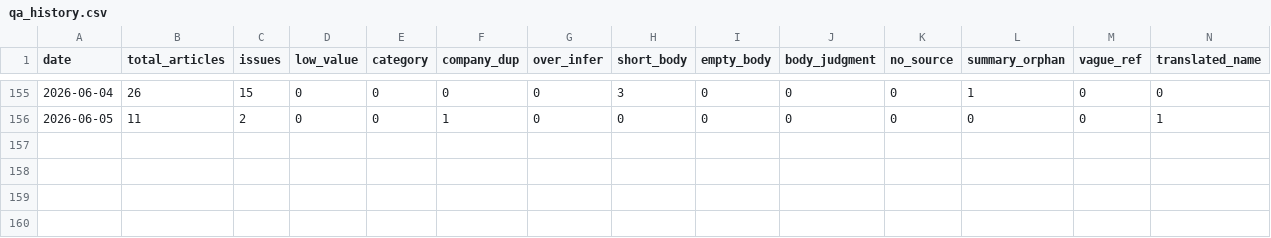
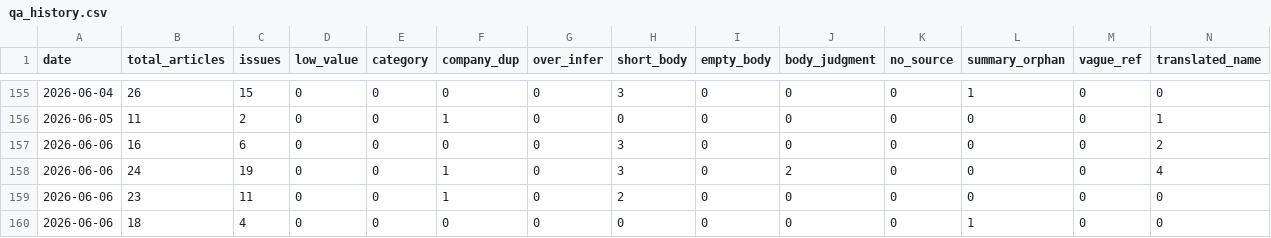
Before and after one commit to LinkX-Capital/ai-daily-news, a CSV file: qa_history.csv, drawn as a sheet; only a part is shown, gaps mark what is left out; rows hold the shown columns only; the diff names each change by its address in the sheet, - before the commit and + after, or states it on an @@ line.

```diff
--- a/qa_history.csv
+++ b/qa_history.csv
+row 157: 2026-06-06 | 16 | 6 | 0 | 0 | 0 | 0 | 3 | 0 | 0 | 0 | 0 | 0 | 2
+row 158: 2026-06-06 | 24 | 19 | 0 | 0 | 1 | 0 | 3 | 0 | 2 | 0 | 0 | 0 | 4
+row 159: 2026-06-06 | 23 | 11 | 0 | 0 | 1 | 0 | 2 | 0 | 0 | 0 | 0 | 0 | 0
+row 160: 2026-06-06 | 18 | 4 | 0 | 0 | 0 | 0 | 0 | 0 | 0 | 0 | 1 | 0 | 0
```
Also changed, not shown: 8 other files.
